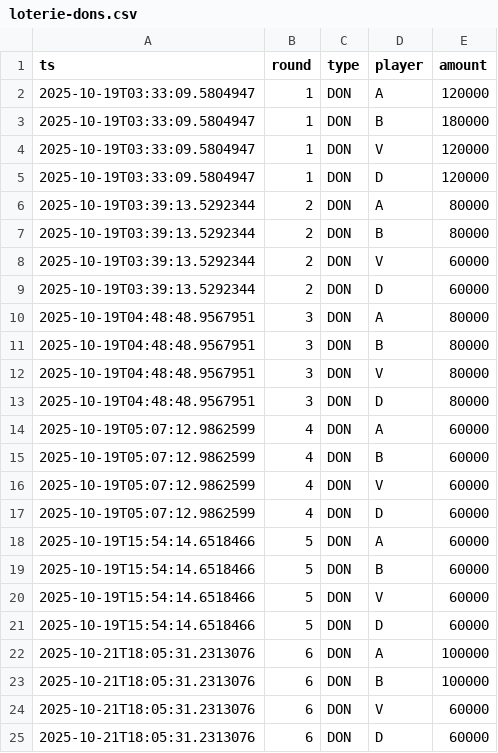
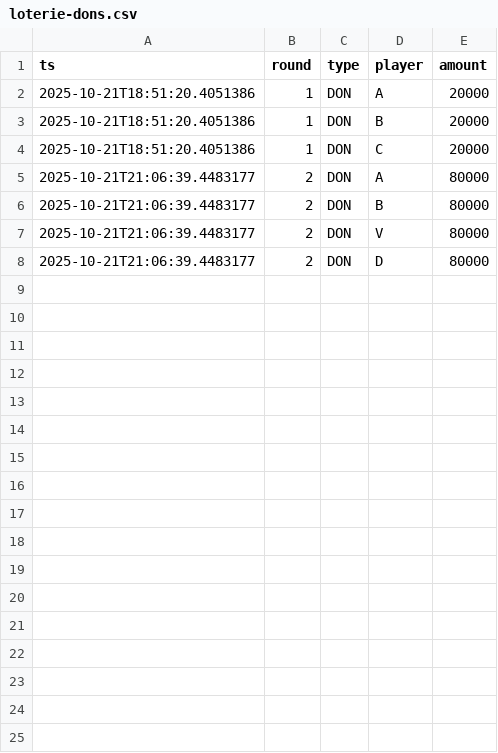
Before and after one commit to Donj63000/Demo2.0, a CSV file: loterie-dons.csv, drawn as a sheet.

```diff
--- a/loterie-dons.csv
+++ b/loterie-dons.csv
@@ -1,25 +1,8 @@
 ts;round;type;player;amount
-2025-10-19T03:33:09.5804947;1;DON;A;120000
-2025-10-19T03:33:09.5804947;1;DON;B;180000
-2025-10-19T03:33:09.5804947;1;DON;V;120000
-2025-10-19T03:33:09.5804947;1;DON;D;120000
-2025-10-19T03:39:13.5292344;2;DON;A;80000
-2025-10-19T03:39:13.5292344;2;DON;B;80000
-2025-10-19T03:39:13.5292344;2;DON;V;60000
-2025-10-19T03:39:13.5292344;2;DON;D;60000
-2025-10-19T04:48:48.9567951;3;DON;A;80000
-2025-10-19T04:48:48.9567951;3;DON;B;80000
-2025-10-19T04:48:48.9567951;3;DON;V;80000
-2025-10-19T04:48:48.9567951;3;DON;D;80000
-2025-10-19T05:07:12.9862599;4;DON;A;60000
-2025-10-19T05:07:12.9862599;4;DON;B;60000
-2025-10-19T05:07:12.9862599;4;DON;V;60000
-2025-10-19T05:07:12.9862599;4;DON;D;60000
-2025-10-19T15:54:14.6518466;5;DON;A;60000
-2025-10-19T15:54:14.6518466;5;DON;B;60000
-2025-10-19T15:54:14.6518466;5;DON;V;60000
-2025-10-19T15:54:14.6518466;5;DON;D;60000
-2025-10-21T18:05:31.2313076;6;DON;A;100000
-2025-10-21T18:05:31.2313076;6;DON;B;100000
-2025-10-21T18:05:31.2313076;6;DON;V;60000
-2025-10-21T18:05:31.2313076;6;DON;D;60000
+2025-10-21T18:51:20.4051386;1;DON;A;20000
+2025-10-21T18:51:20.4051386;1;DON;B;20000
+2025-10-21T18:51:20.4051386;1;DON;C;20000
+2025-10-21T21:06:39.4483177;2;DON;A;80000
+2025-10-21T21:06:39.4483177;2;DON;B;80000
+2025-10-21T21:06:39.4483177;2;DON;V;80000
+2025-10-21T21:06:39.4483177;2;DON;D;80000
```
Also changed, not shown: 10 other files.
